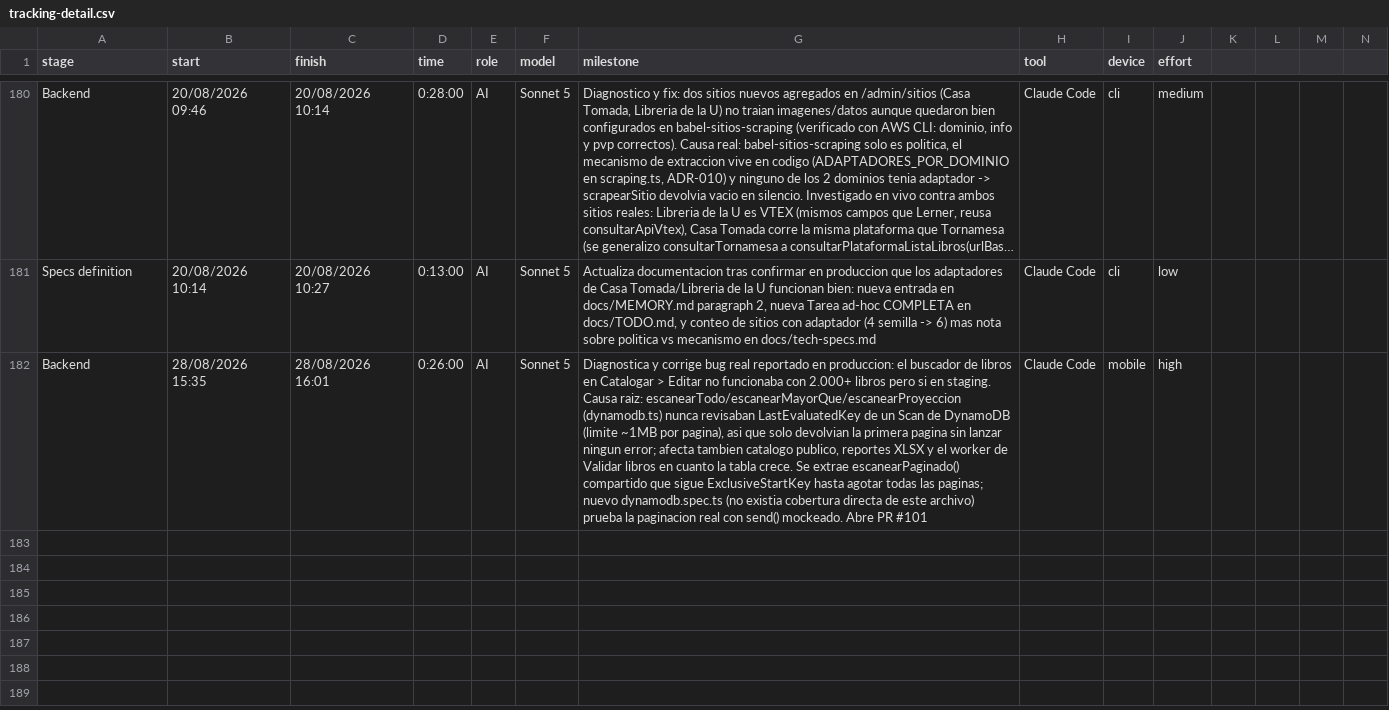
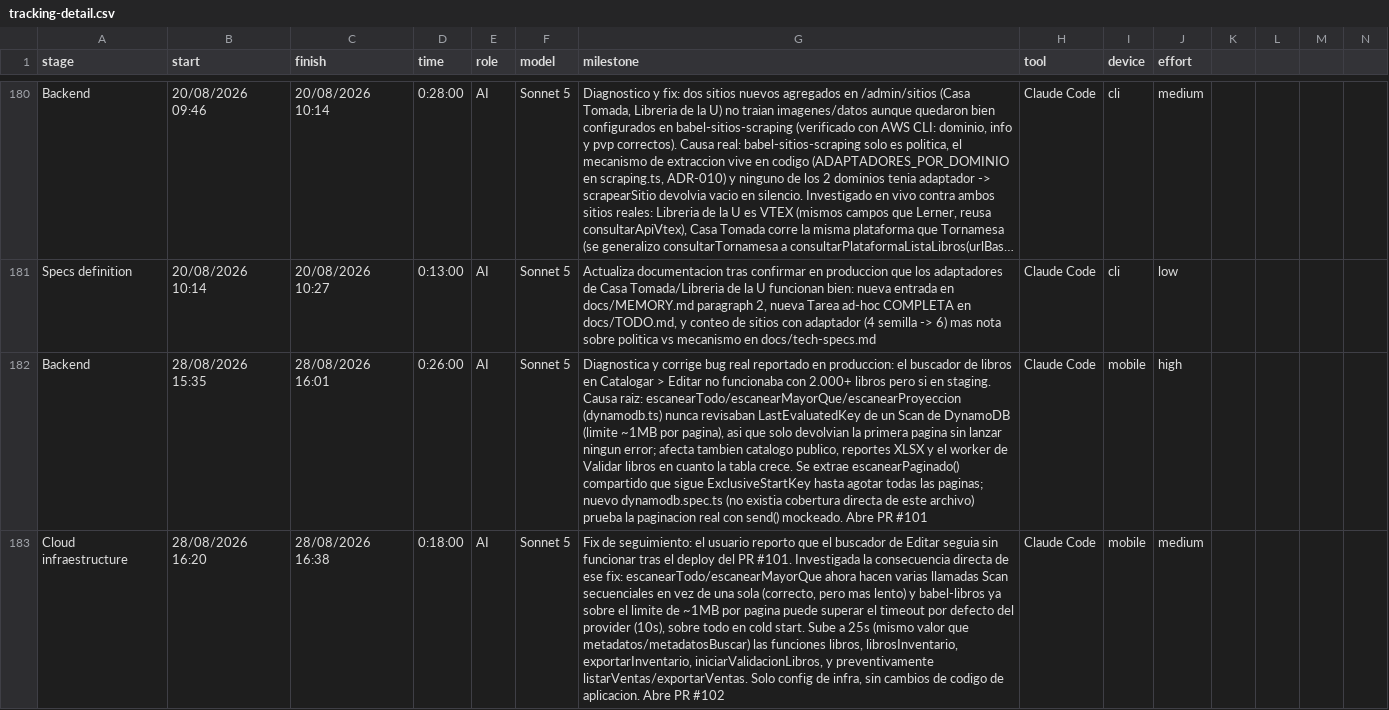
Before and after one commit to ocastelblanco/babel-letiende, a CSV file: tracking-detail.csv, drawn as a sheet; only a part is shown, gaps mark what is left out; long unchanged cells end in …; rows hold the shown columns only; the diff names each change by its address in the sheet, - before the commit and + after, or states it on an @@ line.

```diff
--- a/tracking-detail.csv
+++ b/tracking-detail.csv
+row 183: Cloud infraestructure | 28/08/2026 16:20 | 28/08/2026 16:38 | 0:18:00 | AI | Sonnet 5 | Fix de seguimiento: el usuario reporto que el buscador de Editar seguia sin funcionar tras el deploy del PR #101. Investigada la consecuencia directa de ese fix: escanearTodo/escanearMayorQue ahora hacen varias llamadas Scan secuenciales en vez de una sola (correcto, pero mas lento) y babel-libros ya sobre el limite de ~1MB por pagina puede superar el timeout por defecto del provider (10s), sobre todo en cold start. Sube a 25s (mismo valor que metadatos/metadatosBuscar) las funciones libros, librosInventario, exportarInventario, iniciarValidacionLibros, y preventivamente listarVentas/exportarVentas. Solo config de infra, sin cambios de codigo de aplicacion. Abre PR #102 | Claude Code | mobile | medium
```
